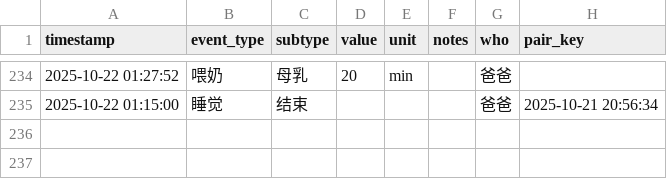
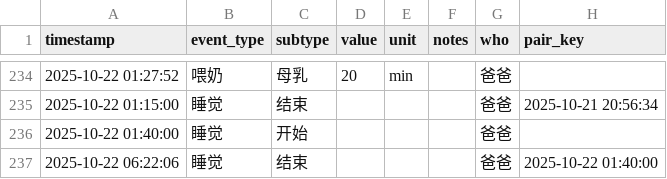
Before and after one commit to LeeAwesome/baby_daily, a CSV file: baby_log.csv, drawn as a sheet; only a part is shown, gaps mark what is left out.

Commit message:
update via Shortcuts

```diff
--- a/baby_log.csv
+++ b/baby_log.csv
@@ -235 +235,3 @@ timestamp,event_type,subtype,value,unit,notes,who, pair_key
 2025-10-22 01:15:00,睡觉,结束,,,, 爸爸,2025-10-21 20:56:34
+2025-10-22 01:40:00,睡觉,开始,,,, 爸爸,
+2025-10-22 06:22:06,睡觉,结束,,,, 爸爸,2025-10-22 01:40:00
```
